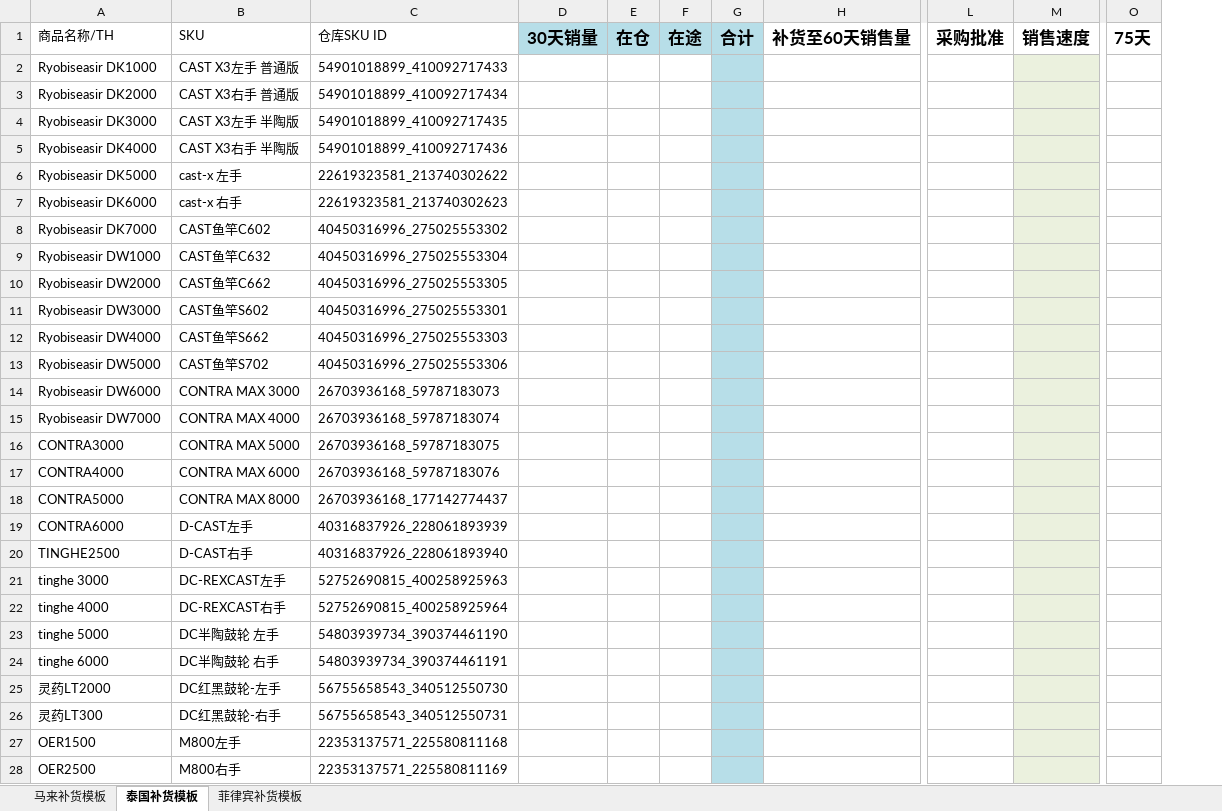
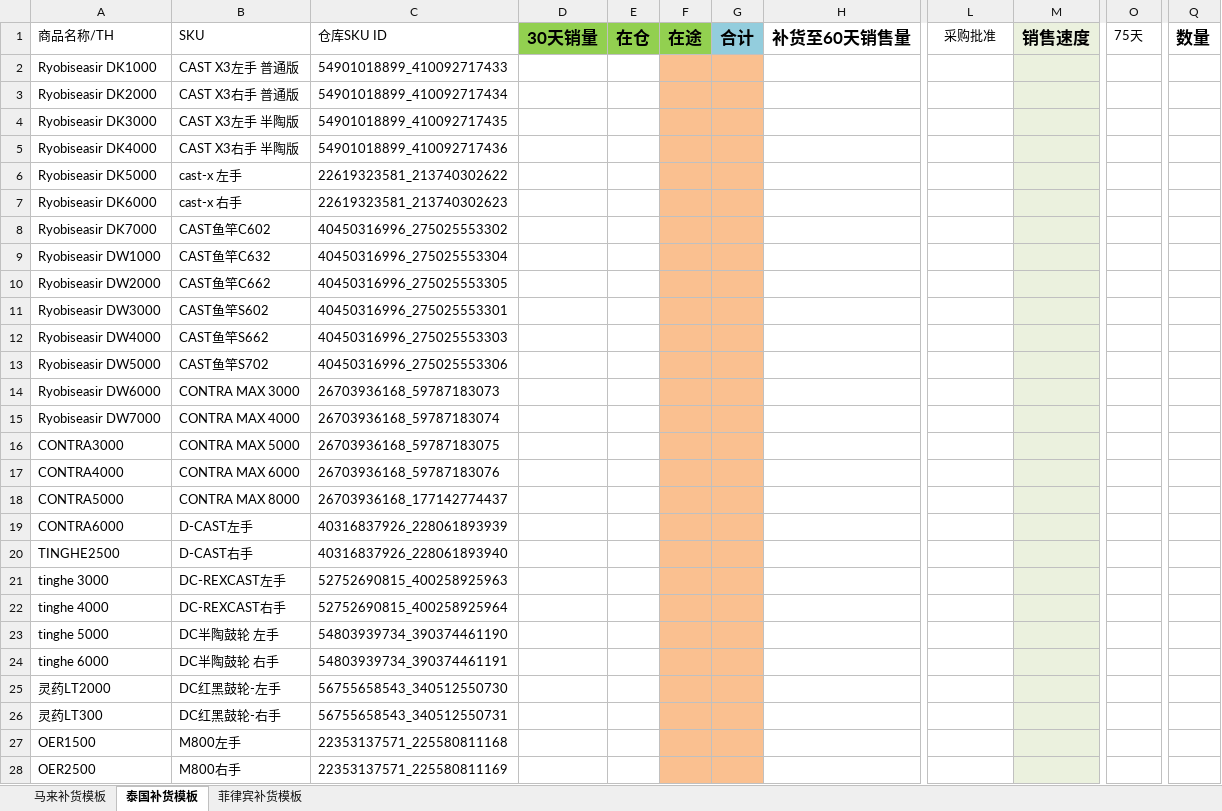
Before and after one commit to Legith1/shopee-replenishment-tool, an Excel workbook: 官方仓补货模板.xlsx, sheet 泰国补货模板, drawn as a sheet; only a part is shown, gaps mark what is left out; values as stored, in another font and other column widths than the file's, no borders; conditional formats not drawn; the diff covers the shown part only; the diff names each change by its address in the sheet, - before the commit and + after, or states it on an @@ line.

```diff
--- a/官方仓补货模板.xlsx (sheet 泰国补货模板)
+++ b/官方仓补货模板.xlsx (sheet 泰国补货模板)
+column Q (数量), empty
-D1:F1 fill: #B7DEE8
+D1:F1 fill: #92D050
-G1 fill: #B7DEE8
+G1 fill: #93CDDD
-L1 bold: on
+L1 bold: off, text size: smaller
-M1 fill: none
+M1 fill: #EBF1DE
-O1 bold: on
+O1 bold: off, text size: smaller
-F2:F28 fill: none
+F2:F28 fill: #FAC090
-G2:G28 fill: #B7DEE8
+G2:G28 fill: #FAC090
```
Also changed, not shown: cell formats elsewhere in this sheet, sheet 马来补货模板, sheet 菲律宾补货模板, formulas that keep their value, 27 other files.
